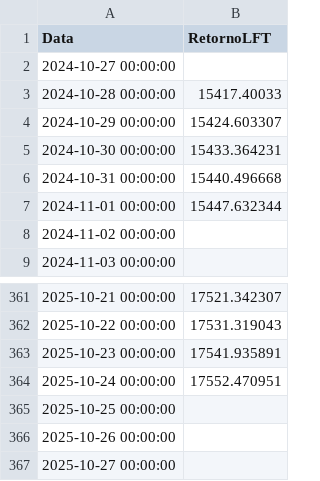
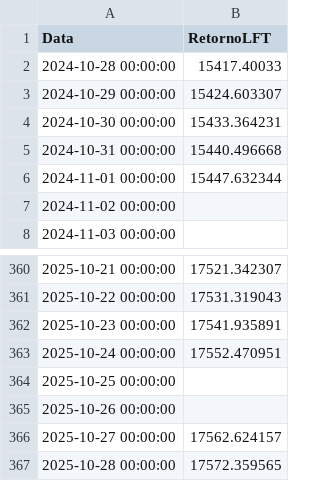
Before and after one commit to AFINVEST/Projeto-Gestao-Risco, a CSV file: Dados/dados_lft.csv, drawn as a sheet; only a part is shown, gaps mark what is left out.

Commit message:
DashRisco att

```diff
--- a/Dados/dados_lft.csv
+++ b/Dados/dados_lft.csv
@@ -1,3 +1,2 @@
 Data,RetornoLFT
-2024-10-27 00:00:00,
 2024-10-28 00:00:00,15417.40033
@@ -366,2 +365,3 @@ Data,RetornoLFT
 2025-10-26 00:00:00,
-2025-10-27 00:00:00,
+2025-10-27 00:00:00,17562.624157
+2025-10-28 00:00:00,17572.359565
```
